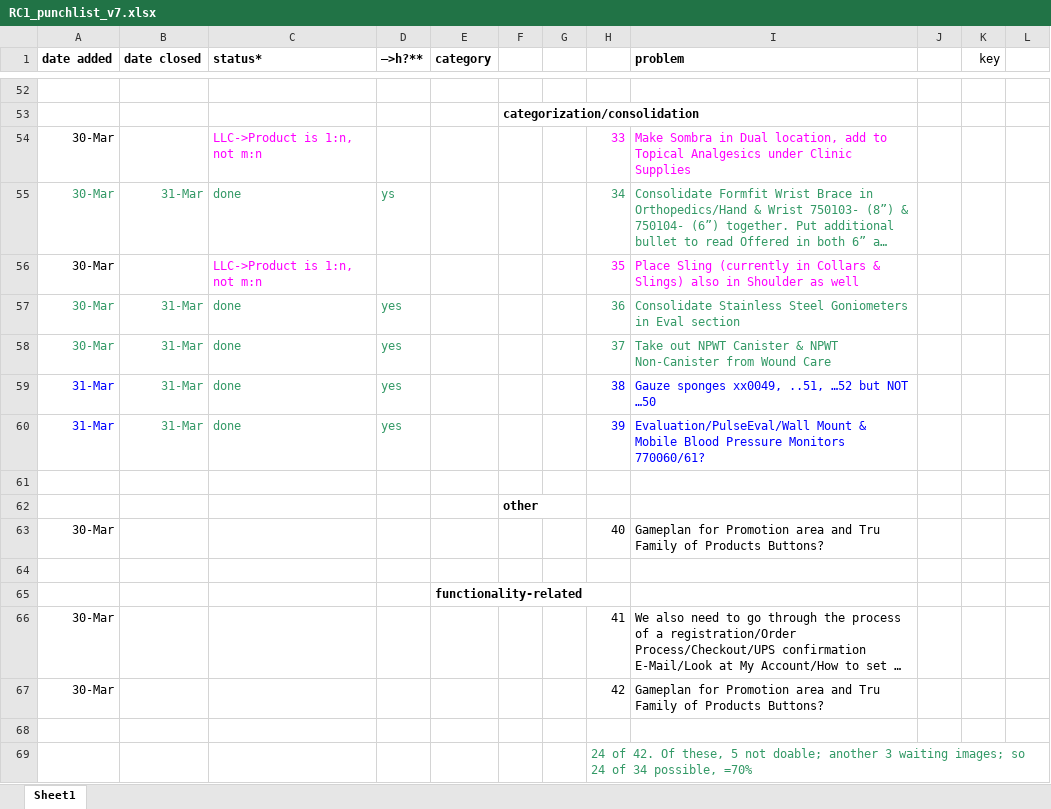
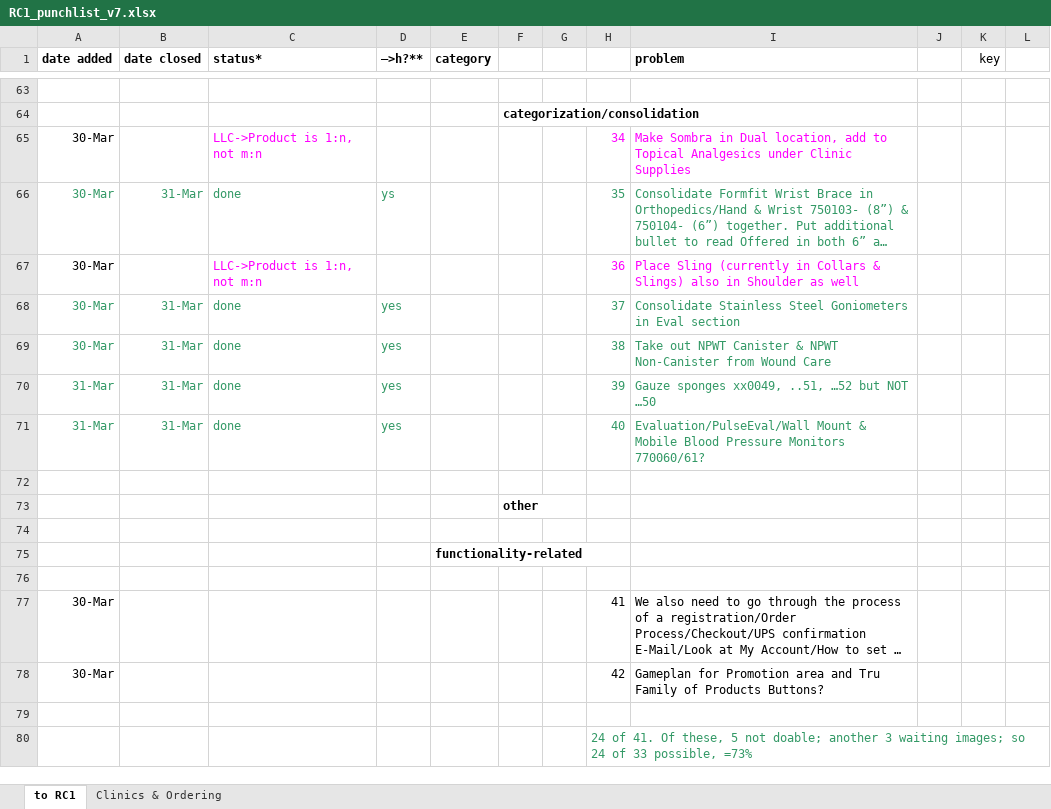
Before and after one commit to cloudsuite/tm3ror, an Excel workbook: db/RC1_punchlist_v7.xlsx, sheet to RC1, drawn as a sheet; only a part is shown, gaps mark what is left out; long unchanged cells end in …; values as stored, in another font and other column widths than the file's, no borders; removed rows and columns are numbered as before the commit, all else as after; the diff covers the shown part only; the diff names each change by its address in the sheet, - before the commit and + after, or states it on an @@ line.

```diff
--- a/db/RC1_punchlist_v7.xlsx (sheet to RC1)
+++ b/db/RC1_punchlist_v7.xlsx (sheet to RC1)
-sheet tab: Sheet1
+sheet tab: to RC1
+sheet tab: Clinics & Ordering
-H65: 33
+H65: 34
-H66: 34
+H66: 35
-H67: 35
+H67: 36
-H68: 36
+H68: 37
-H69: 37
+H69: 38
-A70:A71 text colour: #0000FF
+A70:A71 text colour: #339966
-H70: 38
+H70: 39
-H70:I71 text colour: #0000FF
+H70:I71 text colour: #339966
-H71: 39
+H71: 40
-row 63: 30-Mar |  |  |  |  |  |  | 40 | Gameplan for Promotion area and Tru Family of Products Buttons?
+row 76: (empty)
-H80: 24 of 42. Of these, 5 not doable; another 3 waiting images; so 24 of 34 possible, =70%
+H80: 24 of 41. Of these, 5 not doable; another 3 waiting images; so 24 of 33 possible, =73%
```
Also changed, not shown: 12 added rows, 1 removed row, 28 edited cells and cell formats elsewhere in this sheet, formulas that keep their value, 12 other files.
